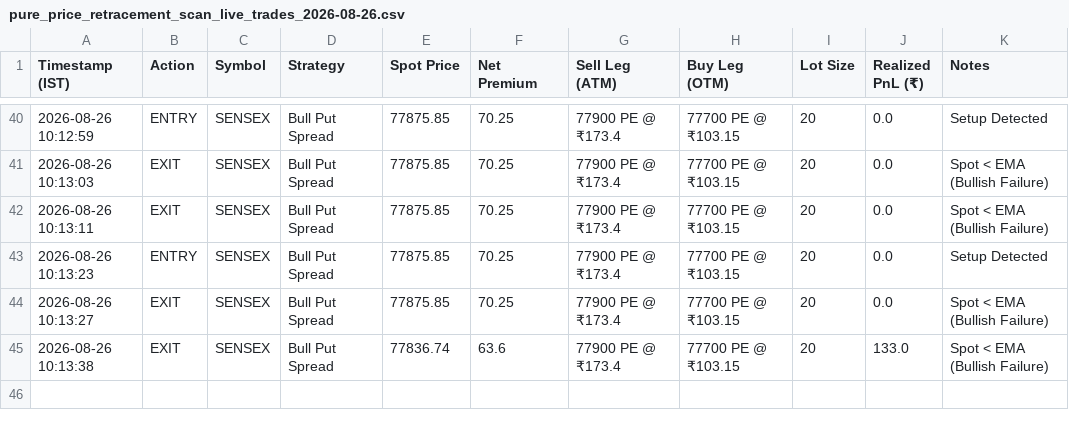
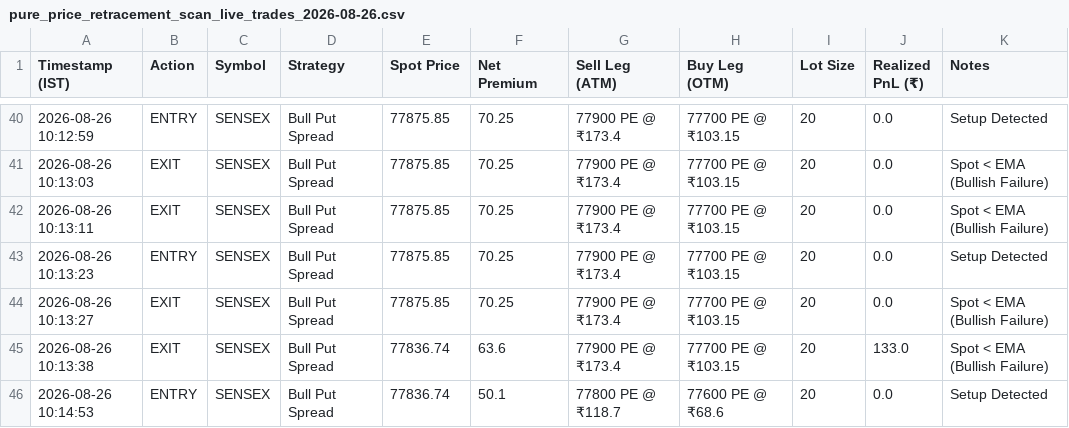
Before and after one commit to rkovath-netizen/backtest_with_upstox_data, a CSV file: dataoutput/pure_price_retracement_scan_live_trades_2026-08-26.csv, drawn as a sheet; only a part is shown, gaps mark what is left out.

Commit message:
Trade Log API Commit: ENTRY SENSEX

```diff
--- a/dataoutput/pure_price_retracement_scan_live_trades_2026-08-26.csv
+++ b/dataoutput/pure_price_retracement_scan_live_trades_2026-08-26.csv
@@ -45 +45,2 @@ Timestamp (IST),Action,Symbol,Strategy,Spot Price,Net Premium,Sell Leg (ATM),Buy
 2026-08-26 10:13:38,EXIT,SENSEX,Bull Put Spread,77836.74,63.6,77900 PE @ ₹173.4,77700 PE @ ₹103.15,20,133.0,Spot < EMA (Bullish Failure)
+2026-08-26 10:14:53,ENTRY,SENSEX,Bull Put Spread,77836.74,50.1,77800 PE @ ₹118.7,77600 PE @ ₹68.6,20,0.0,Setup Detected
```
